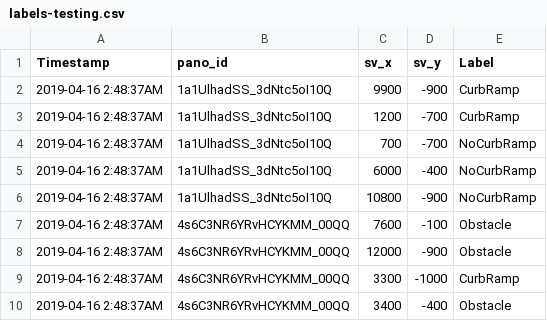
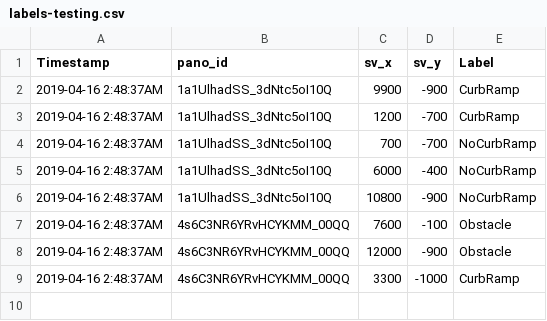
Before and after one commit to ProjectSidewalk/sidewalk-cv-tools, a CSV file: tools/samples/labels-testing.csv, drawn as a sheet; the diff names each change by its address in the sheet, - before the commit and + after, or states it on an @@ line.

Commit message:
Removed bad testcase

```diff
--- a/tools/samples/labels-testing.csv
+++ b/tools/samples/labels-testing.csv
-row 10: 2019-04-16 2:48:37AM | 4s6C3NR6YRvHCYKMM_00QQ | 3400 | -400 | Obstacle
```
